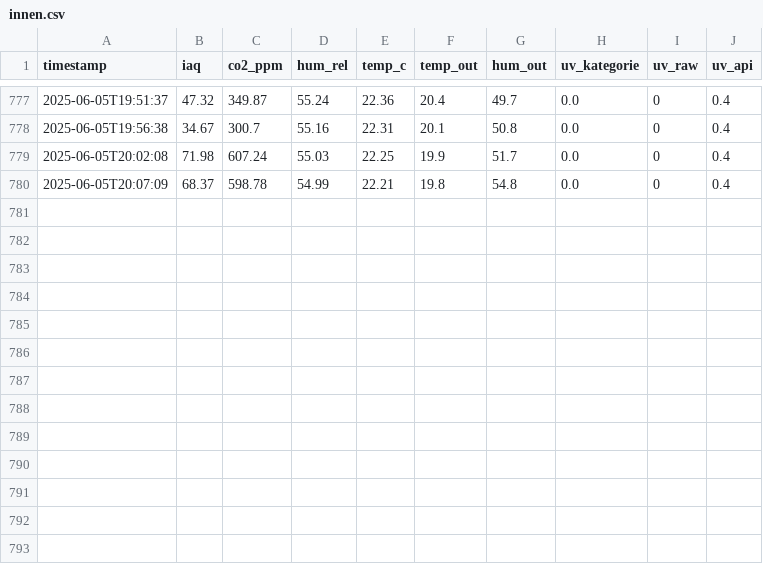
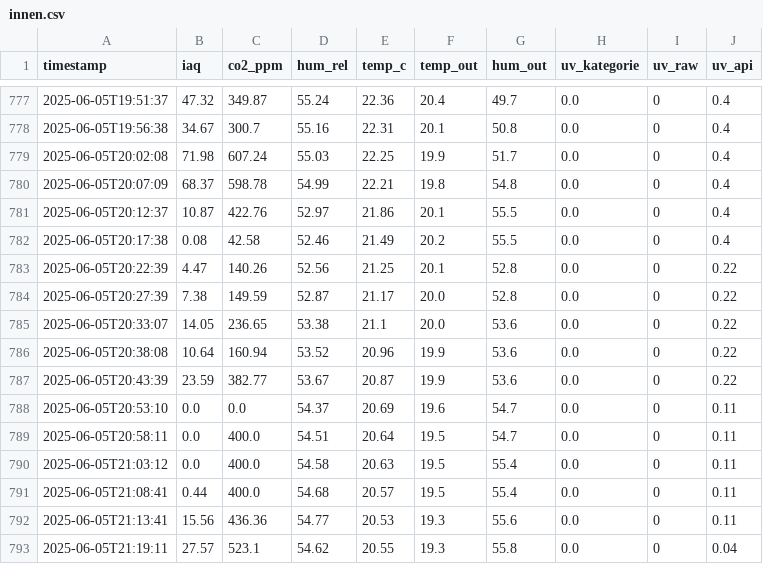
Before and after one commit to arakonon/Wetterstation, a CSV file: logs/innen.csv, drawn as a sheet; only a part is shown, gaps mark what is left out.

```diff
--- a/logs/innen.csv
+++ b/logs/innen.csv
@@ -780 +780,14 @@ timestamp,iaq,co2_ppm,hum_rel,temp_c,temp_out,hum_out,uv_kategorie,uv_raw,uv_api
 2025-06-05T20:07:09,68.37,598.78,54.99,22.21,19.8,54.8,0.0,0,0.4
+2025-06-05T20:12:37,10.87,422.76,52.97,21.86,20.1,55.5,0.0,0,0.4
+2025-06-05T20:17:38,0.08,42.58,52.46,21.49,20.2,55.5,0.0,0,0.4
+2025-06-05T20:22:39,4.47,140.26,52.56,21.25,20.1,52.8,0.0,0,0.22
+2025-06-05T20:27:39,7.38,149.59,52.87,21.17,20.0,52.8,0.0,0,0.22
+2025-06-05T20:33:07,14.05,236.65,53.38,21.1,20.0,53.6,0.0,0,0.22
+2025-06-05T20:38:08,10.64,160.94,53.52,20.96,19.9,53.6,0.0,0,0.22
+2025-06-05T20:43:39,23.59,382.77,53.67,20.87,19.9,53.6,0.0,0,0.22
+2025-06-05T20:53:10,0.0,0.0,54.37,20.69,19.6,54.7,0.0,0,0.11
+2025-06-05T20:58:11,0.0,400.0,54.51,20.64,19.5,54.7,0.0,0,0.11
+2025-06-05T21:03:12,0.0,400.0,54.58,20.63,19.5,55.4,0.0,0,0.11
+2025-06-05T21:08:41,0.44,400.0,54.68,20.57,19.5,55.4,0.0,0,0.11
+2025-06-05T21:13:41,15.56,436.36,54.77,20.53,19.3,55.6,0.0,0,0.11
+2025-06-05T21:19:11,27.57,523.1,54.62,20.55,19.3,55.8,0.0,0,0.04
```
Also changed, not shown: 9 other files.
